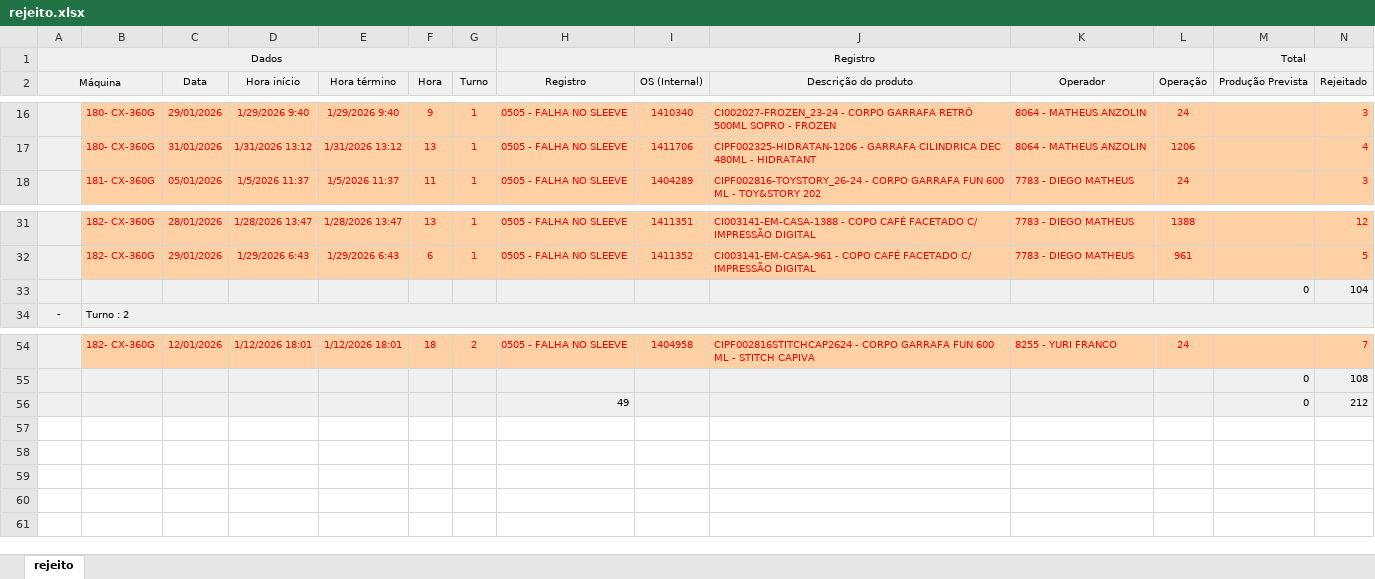
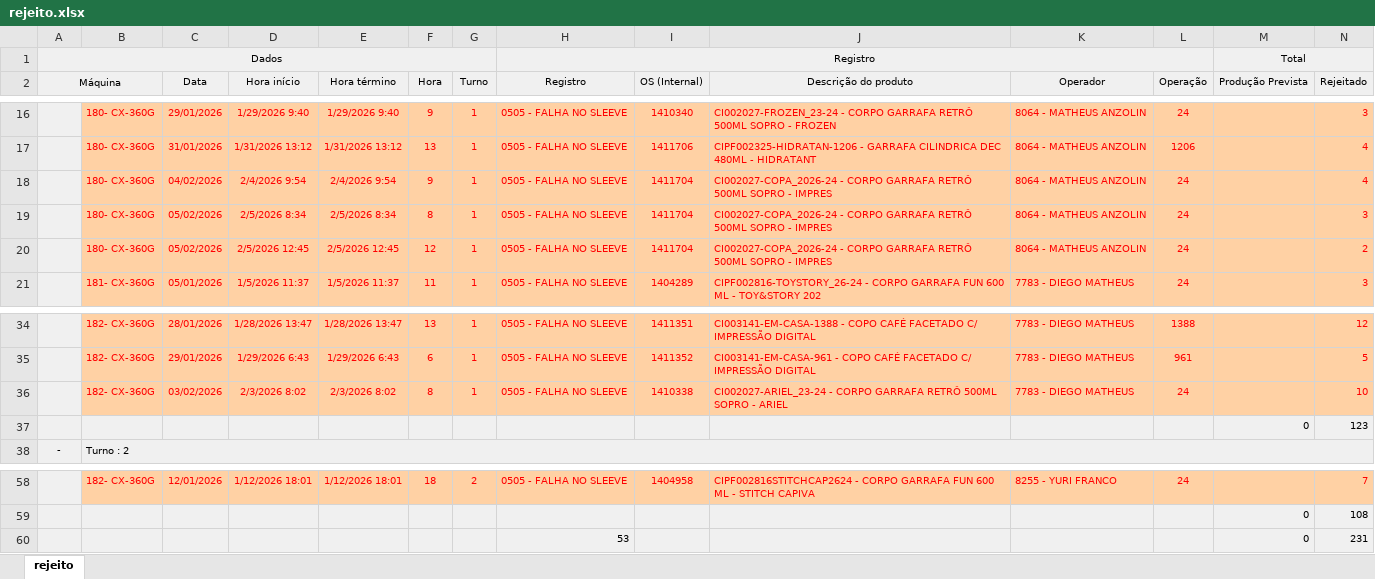
Before and after one commit to bacchirenan/PlasPrint2.0, an Excel workbook: rejeito.xlsx, sheet rejeito, drawn as a sheet; only a part is shown, gaps mark what is left out; values as stored, in another font and other column widths than the file's, no borders; removed rows and columns are numbered as before the commit, all else as after; rows hold the shown columns only; the diff names each change by its address in the sheet, - before the commit and + after, or states it on an @@ line.

Commit message:
Atualiza├º├úo autom├ítica OEE, Canudos, Producao e Rejeito (06/02/2026 14:10:13,65)

```diff
--- a/rejeito.xlsx (sheet rejeito)
+++ b/rejeito.xlsx (sheet rejeito)
+row 18:  | 180- CX-360G | 04/02/2026 | 2/4/2026 9:54 | 2/4/2026 9:54 | 9 | 1 | 0505 - FALHA NO SLEEVE | 1411704 | CI002027-COPA_2026-24 - CORPO GARRAFA RETRÔ 500ML SOPRO - IMPRES | 8064 - MATHEUS ANZOLIN | 24 |  | 4
+row 19:  | 180- CX-360G | 05/02/2026 | 2/5/2026 8:34 | 2/5/2026 8:34 | 8 | 1 | 0505 - FALHA NO SLEEVE | 1411704 | CI002027-COPA_2026-24 - CORPO GARRAFA RETRÔ 500ML SOPRO - IMPRES | 8064 - MATHEUS ANZOLIN | 24 |  | 3
+row 20:  | 180- CX-360G | 05/02/2026 | 2/5/2026 12:45 | 2/5/2026 12:45 | 12 | 1 | 0505 - FALHA NO SLEEVE | 1411704 | CI002027-COPA_2026-24 - CORPO GARRAFA RETRÔ 500ML SOPRO - IMPRES | 8064 - MATHEUS ANZOLIN | 24 |  | 2
-row 33:  |  |  |  |  |  |  |  |  |  |  |  | 0 | 104
+row 36:  | 182- CX-360G | 03/02/2026 | 2/3/2026 8:02 | 2/3/2026 8:02 | 8 | 1 | 0505 - FALHA NO SLEEVE | 1410338 | CI002027-ARIEL_23-24 - CORPO GARRAFA RETRÔ 500ML SOPRO - ARIEL | 7783 - DIEGO MATHEUS | 24 |  | 10
+row 37:  |  |  |  |  |  |  |  |  |  |  |  | 0 | 123
-row 56:  |  |  |  |  |  |  | 49 |  |  |  |  | 0 | 212
+row 60:  |  |  |  |  |  |  | 53 |  |  |  |  | 0 | 231
```
Also changed, not shown: Canudos.xlsx, oee teep.xlsx, 1 other file.
